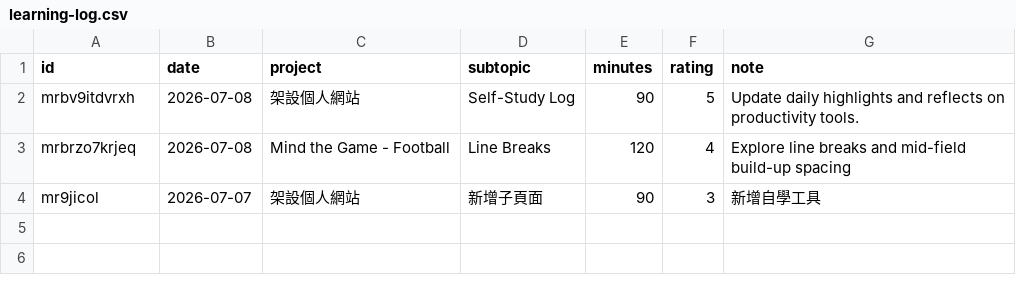
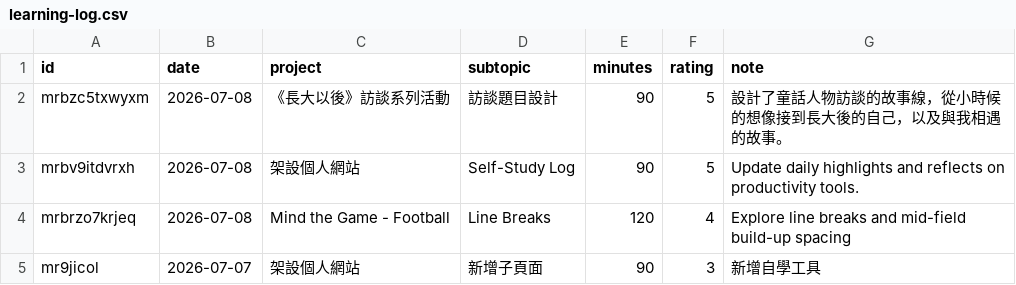
Before and after one commit to tsinui/tsinui.github.io, a CSV file: data/learning-log.csv, drawn as a sheet.

Commit message:
learning-log update 2026-07-08

```diff
--- a/data/learning-log.csv
+++ b/data/learning-log.csv
@@ -1,2 +1,3 @@
 id,date,project,subtopic,minutes,rating,note
+mrbzc5txwyxm,2026-07-08,《長大以後》訪談系列活動,訪談題目設計,90,5,設計了童話人物訪談的故事線，從小時候的想像接到長大後的自己，以及與我相遇的故事。
 mrbv9itdvrxh,2026-07-08,架設個人網站,Self-Study Log,90,5,Update daily highlights and reflects on productivity tools.
```
